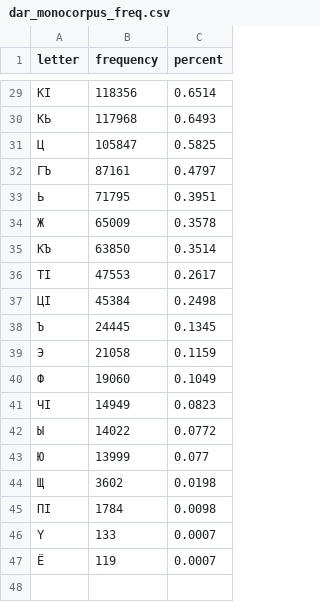
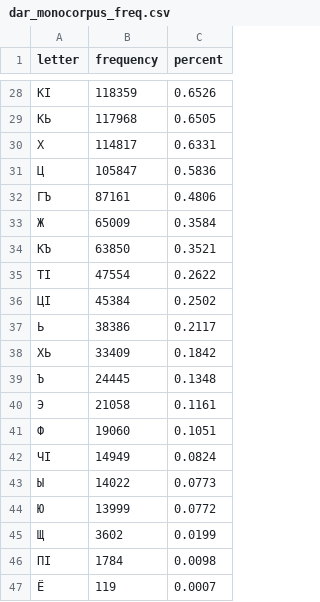
Before and after one commit to ApsuaHatsa/rf-keyboard-corpora, a CSV file: data/dar/Murtazali/frequencies/dar_monocorpus_freq.csv, drawn as a sheet; only a part is shown, gaps mark what is left out; the diff covers the shown part only.

```diff
--- a/data/dar/Murtazali/frequencies/dar_monocorpus_freq.csv
+++ b/data/dar/Murtazali/frequencies/dar_monocorpus_freq.csv
@@ -29,19 +28,20 @@ letter,frequency,percent
-КӀ,118356,0.6514
-КЬ,117968,0.6493
-Ц,105847,0.5825
-ГЪ,87161,0.4797
-Ь,71795,0.3951
-Ж,65009,0.3578
-КЪ,63850,0.3514
-ТӀ,47553,0.2617
-ЦӀ,45384,0.2498
-Ъ,24445,0.1345
-Э,21058,0.1159
-Ф,19060,0.1049
-ЧӀ,14949,0.0823
-Ы,14022,0.0772
-Ю,13999,0.077
-Щ,3602,0.0198
+КӀ,118359,0.6526
+КЬ,117968,0.6505
+Х,114817,0.6331
+Ц,105847,0.5836
+ГЪ,87161,0.4806
+Ж,65009,0.3584
+КЪ,63850,0.3521
+ТӀ,47554,0.2622
+ЦӀ,45384,0.2502
+Ь,38386,0.2117
+ХЬ,33409,0.1842
+Ъ,24445,0.1348
+Э,21058,0.1161
+Ф,19060,0.1051
+ЧӀ,14949,0.0824
+Ы,14022,0.0773
+Ю,13999,0.0772
+Щ,3602,0.0199
 ПӀ,1784,0.0098
-Ү,133,0.0007
 Ё,119,0.0007
```
Also changed, not shown: 1 removed row and 31 edited cells elsewhere in this file.
